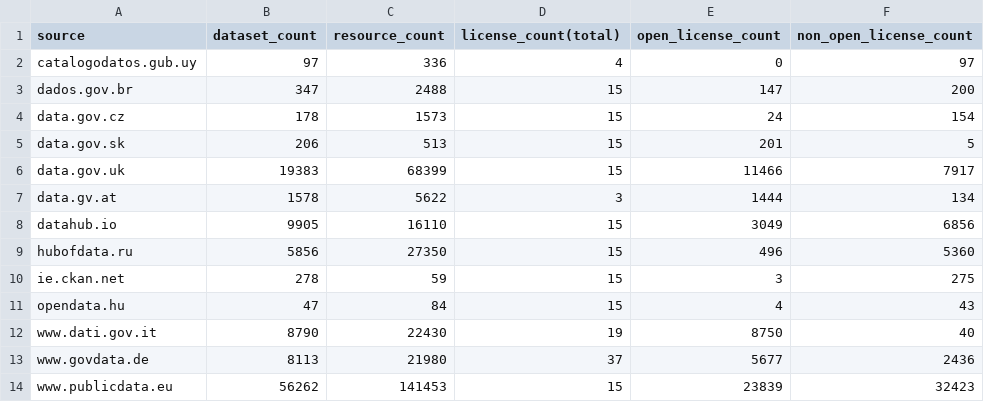
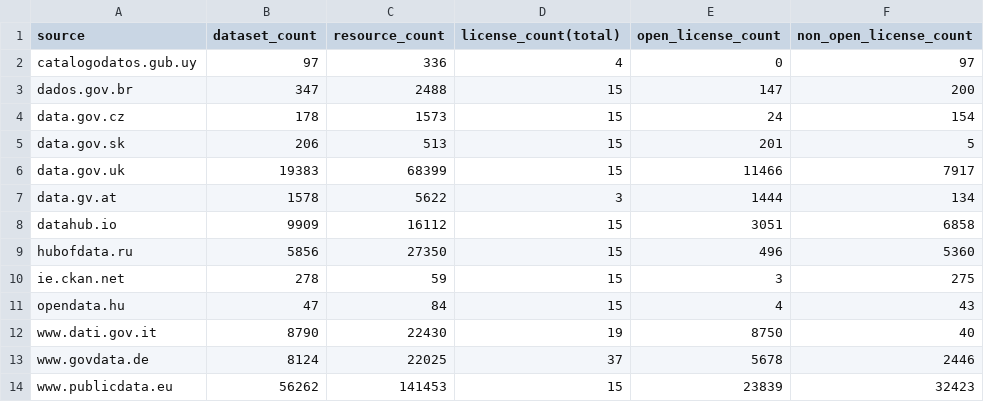
Before and after one commit to hanecak/data_data-catalog-stats, a CSV file: data-catalog-stats-current.csv, drawn as a sheet.

Commit message:
automatic update: 20140921-024830

```diff
--- a/data-catalog-stats-current.csv
+++ b/data-catalog-stats-current.csv
@@ -7,3 +7,3 @@ data.gov.uk,19383,68399,15,11466,7917
 data.gv.at,1578,5622,3,1444,134
-datahub.io,9905,16110,15,3049,6856
+datahub.io,9909,16112,15,3051,6858
 hubofdata.ru,5856,27350,15,496,5360
@@ -12,3 +12,3 @@ opendata.hu,47,84,15,4,43
 www.dati.gov.it,8790,22430,19,8750,40
-www.govdata.de,8113,21980,37,5677,2436
+www.govdata.de,8124,22025,37,5678,2446
 www.publicdata.eu,56262,141453,15,23839,32423
```
